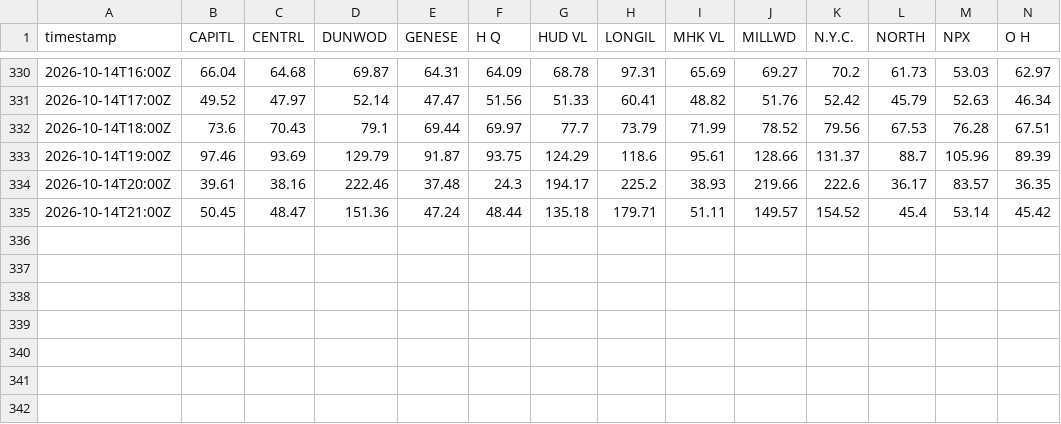
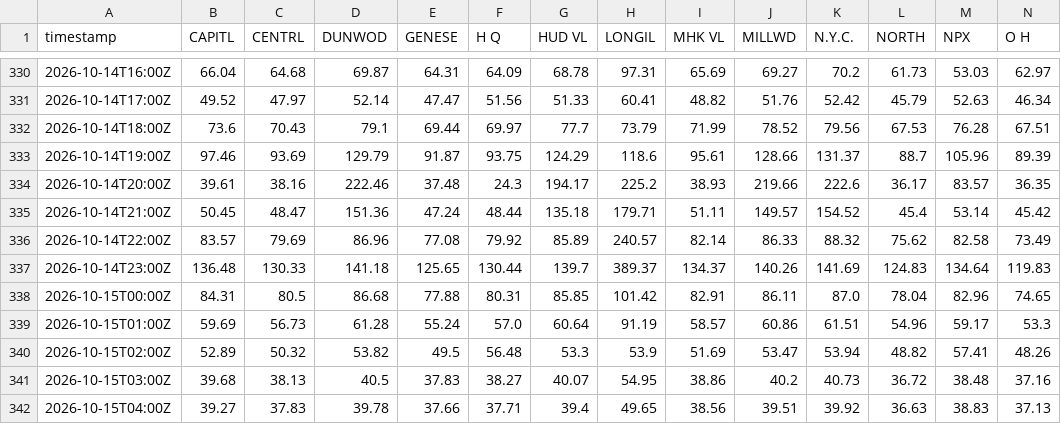
Before and after one commit to sweetluvz/Collectdata, a CSV file: data/energy/nyiso/lbmp_rt/2026-10.csv, drawn as a sheet; only a part is shown, gaps mark what is left out; rows hold the shown columns only; the diff names each change by its address in the sheet, - before the commit and + after, or states it on an @@ line.

```diff
--- a/data/energy/nyiso/lbmp_rt/2026-10.csv
+++ b/data/energy/nyiso/lbmp_rt/2026-10.csv
+row 336: 2026-10-14T22:00Z | 83.57 | 79.69 | 86.96 | 77.08 | 79.92 | 85.89 | 240.57 | 82.14 | 86.33 | 88.32 | 75.62 | 82.58 | 73.49
+row 337: 2026-10-14T23:00Z | 136.48 | 130.33 | 141.18 | 125.65 | 130.44 | 139.7 | 389.37 | 134.37 | 140.26 | 141.69 | 124.83 | 134.64 | 119.83
+row 338: 2026-10-15T00:00Z | 84.31 | 80.5 | 86.68 | 77.88 | 80.31 | 85.85 | 101.42 | 82.91 | 86.11 | 87.0 | 78.04 | 82.96 | 74.65
+row 339: 2026-10-15T01:00Z | 59.69 | 56.73 | 61.28 | 55.24 | 57.0 | 60.64 | 91.19 | 58.57 | 60.86 | 61.51 | 54.96 | 59.17 | 53.3
+row 340: 2026-10-15T02:00Z | 52.89 | 50.32 | 53.82 | 49.5 | 56.48 | 53.3 | 53.9 | 51.69 | 53.47 | 53.94 | 48.82 | 57.41 | 48.26
+row 341: 2026-10-15T03:00Z | 39.68 | 38.13 | 40.5 | 37.83 | 38.27 | 40.07 | 54.95 | 38.86 | 40.2 | 40.73 | 36.72 | 38.48 | 37.16
+row 342: 2026-10-15T04:00Z | 39.27 | 37.83 | 39.78 | 37.66 | 37.71 | 39.4 | 49.65 | 38.56 | 39.51 | 39.92 | 36.63 | 38.83 | 37.13
```
Also changed, not shown: 2 other files.
